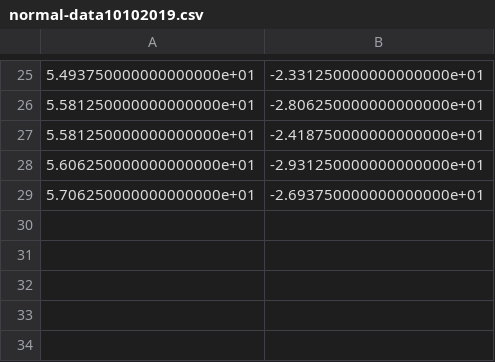
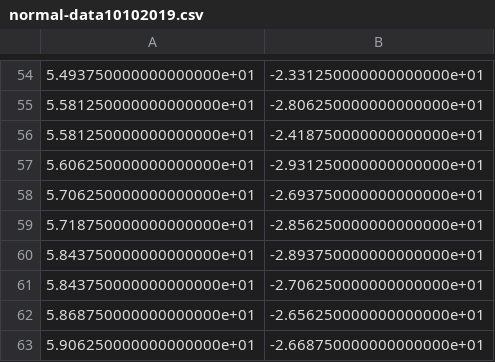
Before and after one commit to j-bowhay/mdm-phase-a, a CSV file: normal-data10102019.csv, drawn as a sheet; only a part is shown, gaps mark what is left out; the diff covers the shown part only.

```diff
--- a/normal-data10102019.csv
+++ b/normal-data10102019.csv
@@ -29 +58,6 @@
 5.706250000000000000e+01,-2.693750000000000000e+01
+5.718750000000000000e+01,-2.856250000000000000e+01
+5.843750000000000000e+01,-2.893750000000000000e+01
+5.843750000000000000e+01,-2.706250000000000000e+01
+5.868750000000000000e+01,-2.656250000000000000e+01
+5.906250000000000000e+01,-2.668750000000000000e+01
```
Also changed, not shown: 29 added rows elsewhere in this file, 13 other files.
